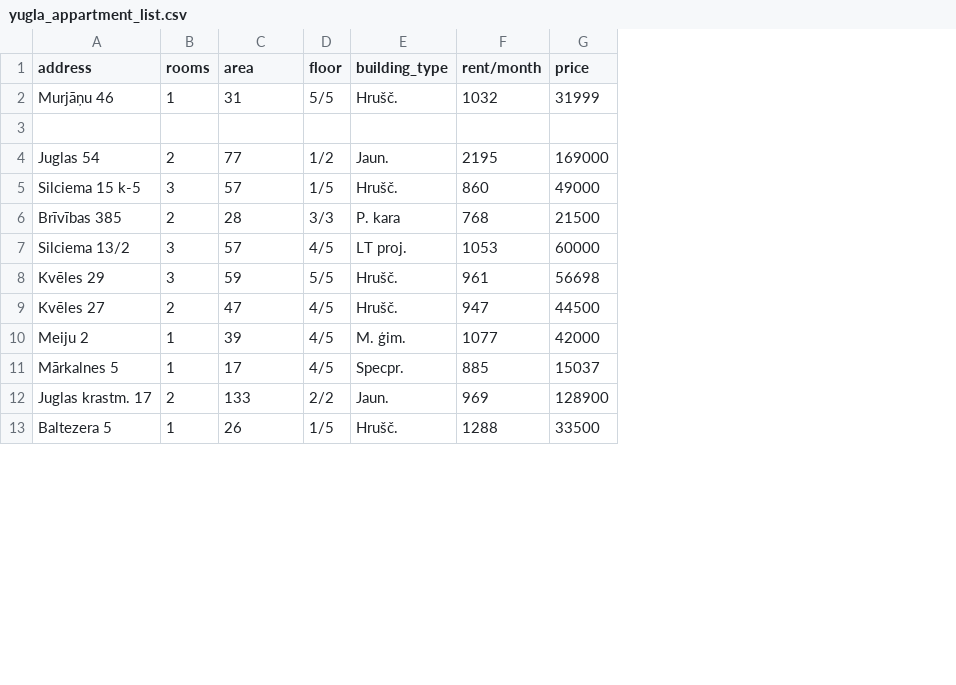
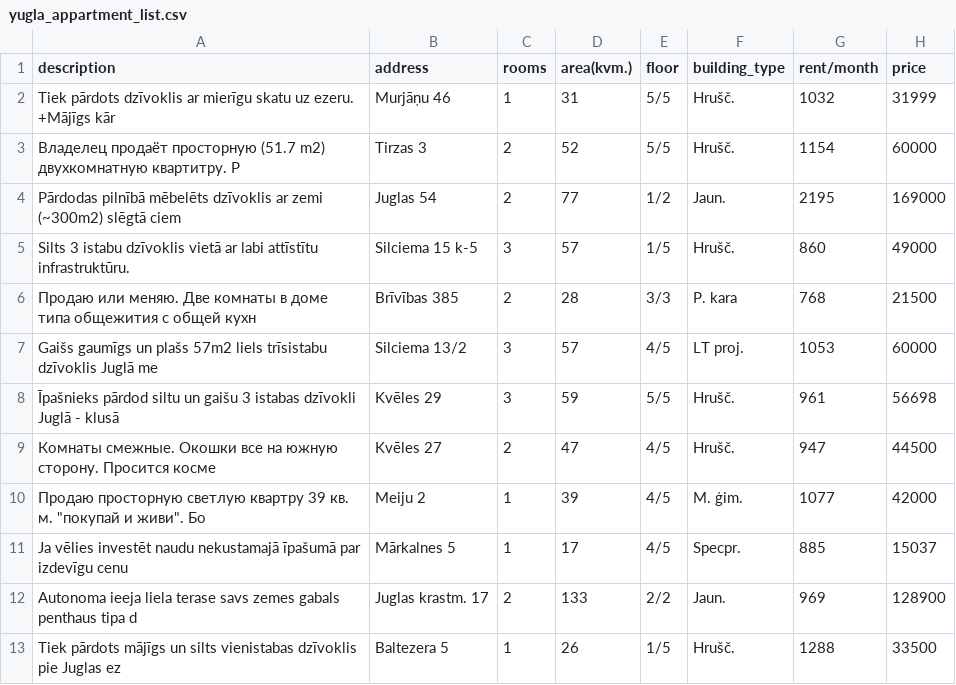
Before and after one commit to Zims/ss.lv_API, a CSV file: results/yugla_appartment_list.csv, drawn as a sheet; only a part is shown; addresses are those after the commit; the diff names each change by its address in the sheet, - before the commit and + after, or states it on an @@ line.

```diff
--- a/results/yugla_appartment_list.csv
+++ b/results/yugla_appartment_list.csv
+column A (description), rows 2-13: Tiek pārdots dzīvoklis ar mierīgu skatu uz ezeru. +Mājīgs kār | Владелец продаёт просторную (51.7 m2) двухкомнатную квартитру. Р | Pārdodas pilnībā mēbelēts dzīvoklis ar zemi (~300m2) slēgtā ciem | Silts 3 istabu dzīvoklis vietā ar labi attīstītu infrastruktūru. | Продаю или меняю. Две комнаты в доме типа общежития с общей кухн | Gaišs gaumīgs un plašs 57m2 liels trīsistabu dzīvoklis Juglā me | Īpašnieks pārdod siltu un gaišu 3 istabas dzīvokli Juglā - klusā | Комнаты смежные. Окошки все на южную сторону. Просится косме | Продаю просторную светлую квартру 39 кв. м. "покупай и живи". Бо | Ja vēlies investēt naudu nekustamajā īpašumā par izdevīgu cenu | Autonoma ieeja liela terase savs zemes gabals penthaus tipa d | Tiek pārdots mājīgs un silts vienistabas dzīvoklis pie Juglas ez
-D1: area
+D1: area(kvm.)
-row 3: (empty)
+row 3: Владелец продаёт просторную (51.7 m2) двухкомнатную квартитру. Р | Tirzas 3 | 2 | 52 | 5/5 | Hrušč. | 1154 | 60000
```
Also changed, not shown: results/agenskalns_appartment_list.csv, results/ilguciems_appartment_list.csv, 3 other files.
